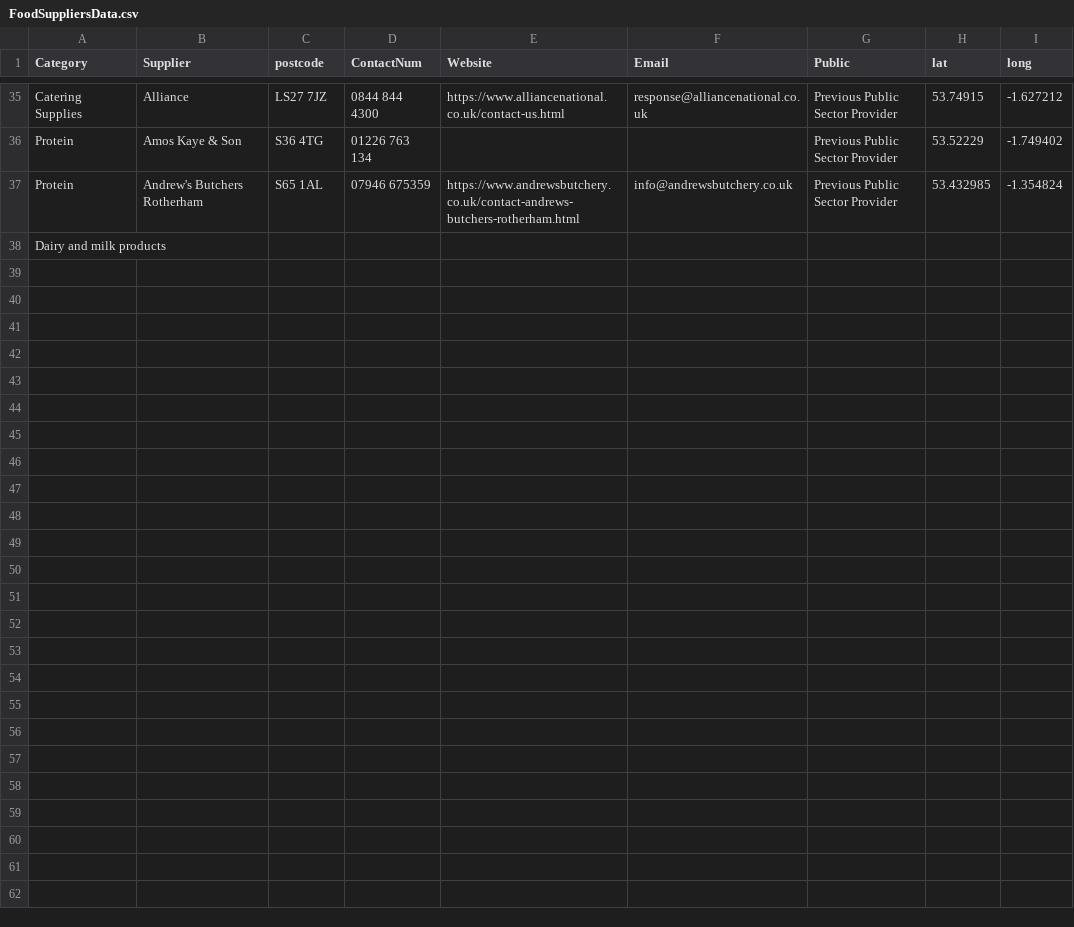
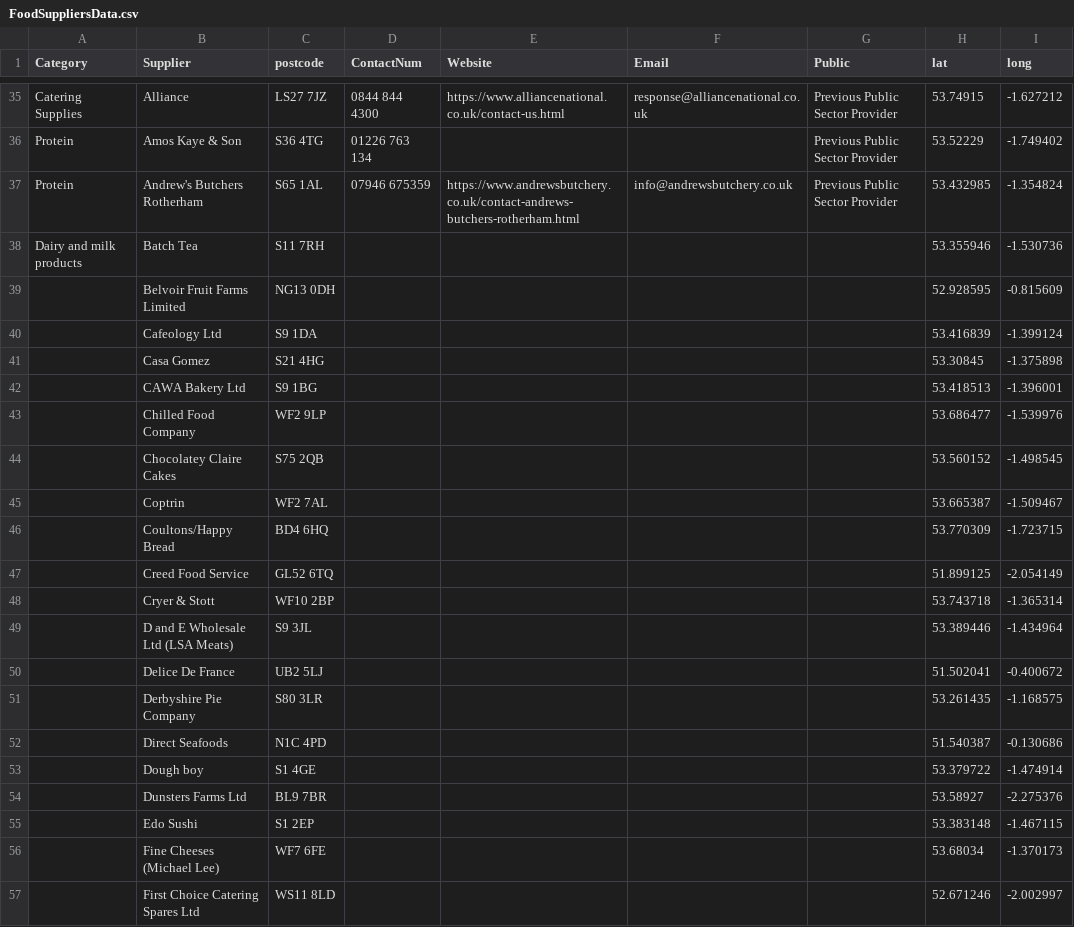
Before and after one commit to NiddCN/FoodSuppliers, a CSV file: Data/FoodSuppliersData.csv, drawn as a sheet; only a part is shown, gaps mark what is left out.

Commit message:
Automated update of CSV

```diff
--- a/Data/FoodSuppliersData.csv
+++ b/Data/FoodSuppliersData.csv
@@ -37,2 +37,21 @@ Protein,Amos Kaye & Son,S36 4TG,01226 763 134,,,Previous Public Sector Provider,
 Protein,Andrew's Butchers Rotherham,S65 1AL,07946 675359,https://www.andrewsbutchery.co.uk/contact-andrews-butchers-rotherham.html,info@andrewsbutchery.co.uk,Previous Public Sector Provider,53.432985,-1.354824
-Dairy and milk products,,,,,,,,
+Dairy and milk products,Batch Tea,S11 7RH,,,,,53.355946,-1.530736
+,Belvoir Fruit Farms Limited,NG13 0DH,,,,,52.928595,-0.815609
+,Cafeology Ltd,S9 1DA,,,,,53.416839,-1.399124
+,Casa Gomez,S21 4HG,,,,,53.30845,-1.375898
+,CAWA Bakery Ltd,S9 1BG,,,,,53.418513,-1.396001
+,Chilled Food Company,WF2 9LP,,,,,53.686477,-1.539976
+,Chocolatey Claire Cakes,S75 2QB,,,,,53.560152,-1.498545
+,Coptrin,WF2 7AL,,,,,53.665387,-1.509467
+,Coultons/Happy Bread,BD4 6HQ,,,,,53.770309,-1.723715
+,Creed Food Service,GL52 6TQ,,,,,51.899125,-2.054149
+,Cryer & Stott,WF10 2BP,,,,,53.743718,-1.365314
+,D and E Wholesale Ltd (LSA Meats),S9 3JL,,,,,53.389446,-1.434964
+,Delice De France,UB2 5LJ,,,,,51.502041,-0.400672
+,Derbyshire Pie Company,S80 3LR,,,,,53.261435,-1.168575
+,Direct Seafoods,N1C 4PD,,,,,51.540387,-0.130686
+,Dough boy,S1 4GE,,,,,53.379722,-1.474914
+,Dunsters Farms Ltd,BL9 7BR,,,,,53.58927,-2.275376
+,Edo Sushi,S1 2EP,,,,,53.383148,-1.467115
+,Fine Cheeses (Michael Lee),WF7 6FE,,,,,53.68034,-1.370173
+,First Choice Catering Spares Ltd,WS11 8LD,,,,,52.671246,-2.002997
```
